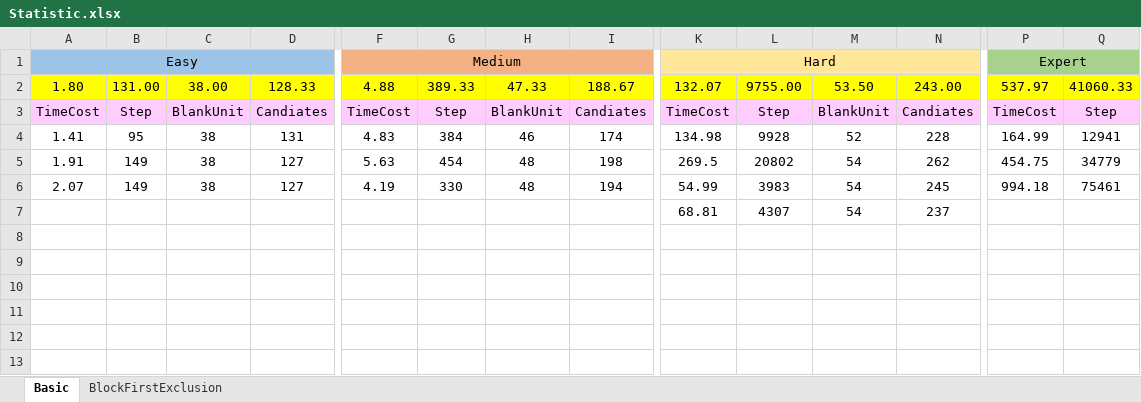
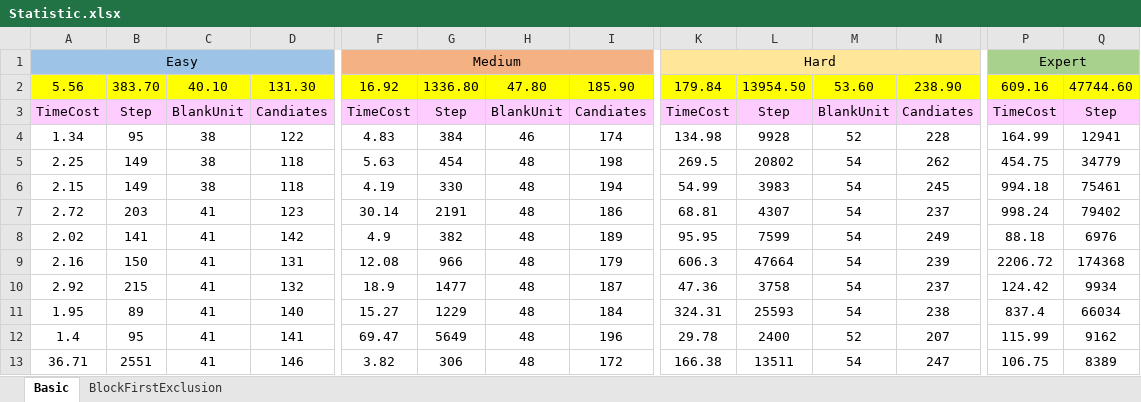
Before and after one commit to BlankFactor/Sodoku, an Excel workbook: Statistic.xlsx, sheet Basic, drawn as a sheet; only a part is shown, gaps mark what is left out; values as stored, in another font and other column widths than the file's, no borders; charts and pictures not drawn; removed rows and columns are numbered as before the commit, all else as after; rows hold the shown columns only; the diff names each change by its address in the sheet, - before the commit and + after, or states it on an @@ line.

Commit message:
docs(*):Supplement additional test datas that include 10 samples in each level

```diff
--- a/Statistic.xlsx (sheet Basic)
+++ b/Statistic.xlsx (sheet Basic)
-row 2: 1.80 | 131.00 | 38.00 | 128.33 | 4.88 | 389.33 | 47.33 | 188.67 | 132.07 | 9755.00 | 53.50 | 243.00 | 537.97 | 41060.33
+row 2: 5.56 | 383.70 | 40.10 | 131.30 | 16.92 | 1336.80 | 47.80 | 185.90 | 179.84 | 13954.50 | 53.60 | 238.90 | 609.16 | 47744.60
-A4: 1.41
+A4: 1.34
-D4: 131
+D4: 122
-A5: 1.91
+A5: 2.25
-D5:D6: 127
+D5:D6: 118
-A6: 2.07
+A6: 2.15
-row 7:  |  |  |  |  |  |  |  | 68.81 | 4307 | 54 | 237
+row 7: 2.72 | 203 | 41 | 123 | 30.14 | 2191 | 48 | 186 | 68.81 | 4307 | 54 | 237 | 998.24 | 79402
+row 8: 2.02 | 141 | 41 | 142 | 4.9 | 382 | 48 | 189 | 95.95 | 7599 | 54 | 249 | 88.18 | 6976
+row 9: 2.16 | 150 | 41 | 131 | 12.08 | 966 | 48 | 179 | 606.3 | 47664 | 54 | 239 | 2206.72 | 174368
+row 10: 2.92 | 215 | 41 | 132 | 18.9 | 1477 | 48 | 187 | 47.36 | 3758 | 54 | 237 | 124.42 | 9934
+row 11: 1.95 | 89 | 41 | 140 | 15.27 | 1229 | 48 | 184 | 324.31 | 25593 | 54 | 238 | 837.4 | 66034
+row 12: 1.4 | 95 | 41 | 141 | 69.47 | 5649 | 48 | 196 | 29.78 | 2400 | 52 | 207 | 115.99 | 9162
+row 13: 36.71 | 2551 | 41 | 146 | 3.82 | 306 | 48 | 172 | 166.38 | 13511 | 54 | 247 | 106.75 | 8389
```
Also changed, not shown: charts or pictures, 41 other files.
